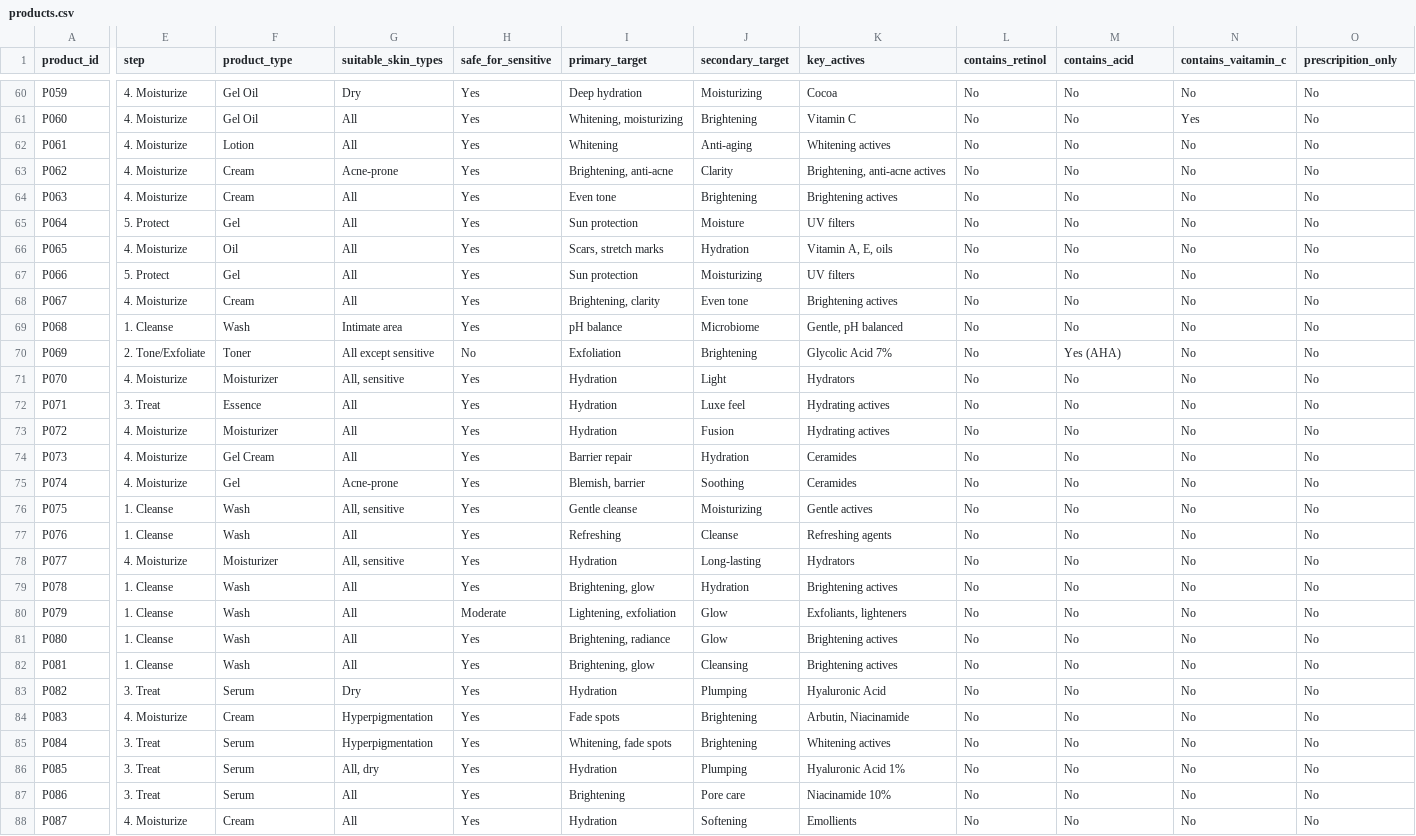
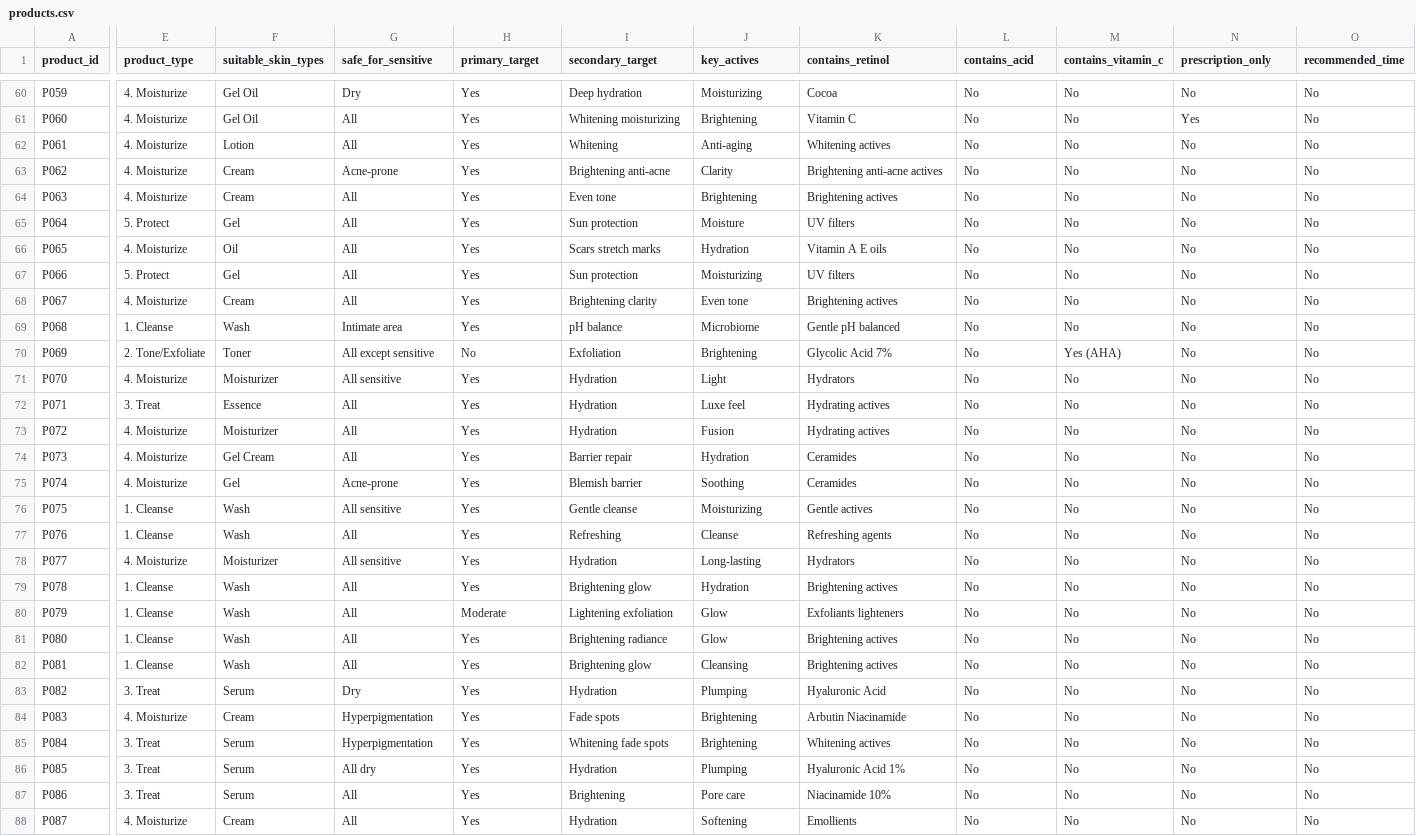
Before and after one commit to JAMESKLASSIC/skincare-engine, a CSV file: products.csv, drawn as a sheet; only a part is shown, gaps mark what is left out; the diff covers the shown part only; the diff names each change by its address in the sheet, - before the commit and + after, or states it on an @@ line.

```diff
--- a/products.csv
+++ b/products.csv
-E1: step
+E1: product_type
-F1: product_type
+F1: suitable_skin_types
-G1: suitable_skin_types
+G1: safe_for_sensitive
-H1: safe_for_sensitive
+H1: primary_target
-I1: primary_target
+I1: secondary_target
-J1: secondary_target
+J1: key_actives
-K1: key_actives
+K1: contains_retinol
-L1: contains_retinol
+L1: contains_acid
-M1: contains_acid
+M1: contains_vitamin_c
-N1: contains_vaitamin_c
+N1: prescription_only
-O1: prescripition_only
+O1: recommended_time
-I61 (secondary_target): Whitening, moisturizing
+I61 (secondary_target): Whitening moisturizing
-I63 (secondary_target): Brightening, anti-acne
+I63 (secondary_target): Brightening anti-acne
-K63 (contains_retinol): Brightening, anti-acne actives
+K63 (contains_retinol): Brightening anti-acne actives
-I66 (secondary_target): Scars, stretch marks
+I66 (secondary_target): Scars stretch marks
-K66 (contains_retinol): Vitamin A, E, oils
+K66 (contains_retinol): Vitamin A E oils
-I68 (secondary_target): Brightening, clarity
+I68 (secondary_target): Brightening clarity
-K69 (contains_retinol): Gentle, pH balanced
+K69 (contains_retinol): Gentle pH balanced
-G71 (safe_for_sensitive): All, sensitive
+G71 (safe_for_sensitive): All sensitive
-I75 (secondary_target): Blemish, barrier
+I75 (secondary_target): Blemish barrier
-G76 (safe_for_sensitive): All, sensitive
+G76 (safe_for_sensitive): All sensitive
-G78 (safe_for_sensitive): All, sensitive
+G78 (safe_for_sensitive): All sensitive
-I79 (secondary_target): Brightening, glow
+I79 (secondary_target): Brightening glow
-I80 (secondary_target): Lightening, exfoliation
+I80 (secondary_target): Lightening exfoliation
-K80 (contains_retinol): Exfoliants, lighteners
+K80 (contains_retinol): Exfoliants lighteners
-I81 (secondary_target): Brightening, radiance
+I81 (secondary_target): Brightening radiance
-I82 (secondary_target): Brightening, glow
+I82 (secondary_target): Brightening glow
-K84 (contains_retinol): Arbutin, Niacinamide
+K84 (contains_retinol): Arbutin Niacinamide
-I85 (secondary_target): Whitening, fade spots
+I85 (secondary_target): Whitening fade spots
-G86 (safe_for_sensitive): All, dry
+G86 (safe_for_sensitive): All dry
```
Also changed, not shown: 107 edited cells elsewhere in this file.
